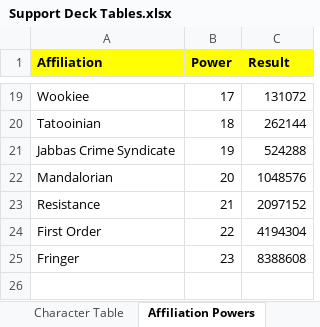
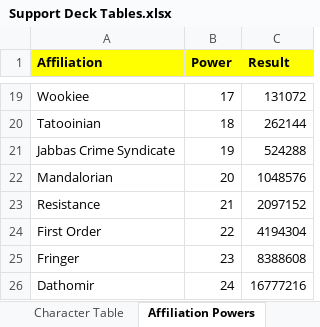
Before and after one commit to PazAT/Support-Deck-Builder, an Excel workbook: Data/Support Deck Tables.xlsx, sheet Affiliation Powers, drawn as a sheet; only a part is shown, gaps mark what is left out; values as stored, in another font and other column widths than the file's, no borders; the diff names each change by its address in the sheet, - before the commit and + after, or states it on an @@ line.

```diff
--- a/Data/Support Deck Tables.xlsx (sheet Affiliation Powers)
+++ b/Data/Support Deck Tables.xlsx (sheet Affiliation Powers)
+row 26: Dathomir | 24 | 16777216
```
Also changed, not shown: sheet Character Table, formulas that keep their value, 3 other files.
